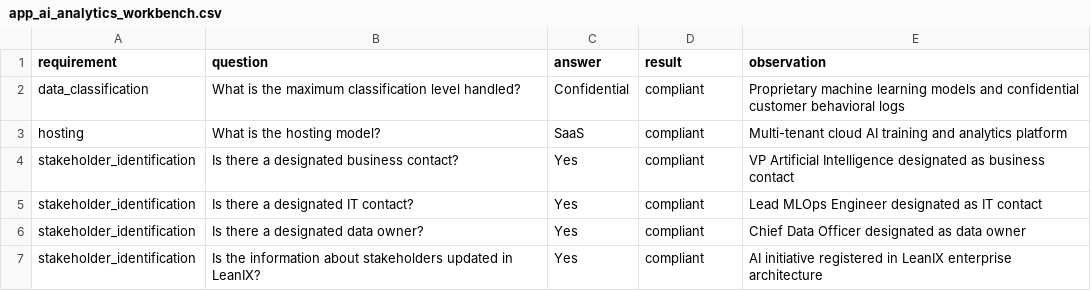
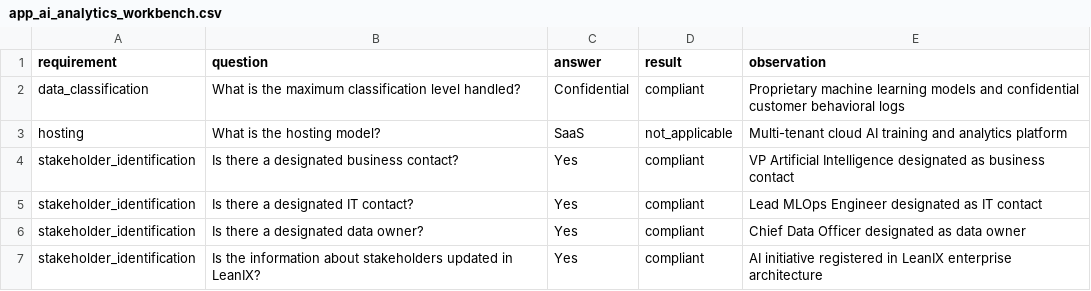
Before and after one commit to darckcerberus-beep/ciso-assistant, a CSV file: test_data/app_ai_analytics_workbench.csv, drawn as a sheet; only a part is shown.

```diff
--- a/test_data/app_ai_analytics_workbench.csv
+++ b/test_data/app_ai_analytics_workbench.csv
@@ -2,3 +2,3 @@ requirement,question,answer,result,observation
 data_classification,"What is the maximum classification level handled?",Confidential,compliant,Proprietary machine learning models and confidential customer behavioral logs
-hosting,"What is the hosting model?",SaaS,compliant,Multi-tenant cloud AI training and analytics platform
+hosting,"What is the hosting model?",SaaS,not_applicable,Multi-tenant cloud AI training and analytics platform
 stakeholder_identification,"Is there a designated business contact?",Yes,compliant,VP Artificial Intelligence designated as business contact
```
Also changed, not shown: test_data/app_customer_payment_api.csv, test_data/app_hr_people_system.csv, 6 other files.
